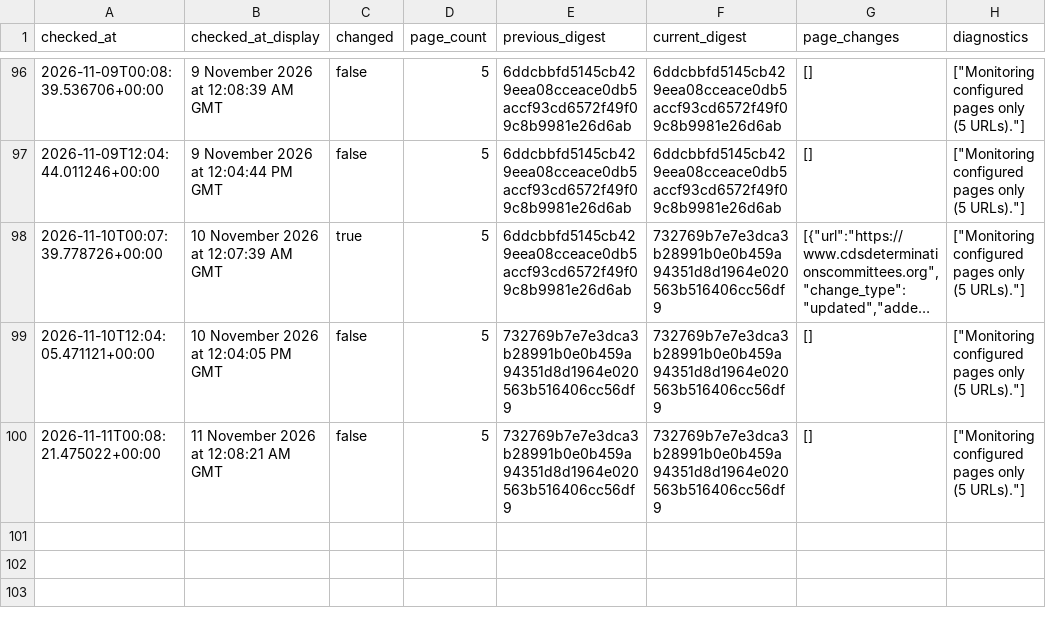
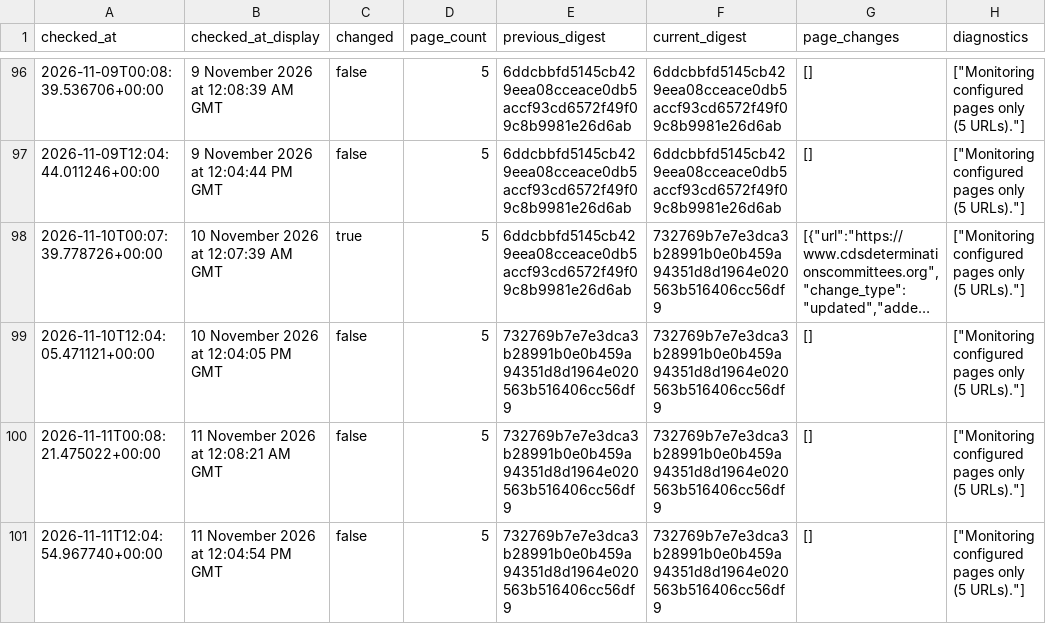
Before and after one commit to McKnightRider/CheckWebsiteUpdates, a CSV file: website/history.csv, drawn as a sheet; only a part is shown, gaps mark what is left out; long unchanged cells end in …; the diff names each change by its address in the sheet, - before the commit and + after, or states it on an @@ line.

```diff
--- a/website/history.csv
+++ b/website/history.csv
+row 101: 2026-11-11T12:04:54.967740+00:00 | 11 November 2026 at 12:04:54 PM GMT | false | 5 | 732769b7e7e3dca3b28991b0e0b459a94351d8d1964e020563b516406cc56df9 | 732769b7e7e3dca3b28991b0e0b459a94351d8d1964e020563b516406cc56df9 | [] | ["Monitoring configured pages only (5 URLs)."]
```
Also changed, not shown: 4 other files.
